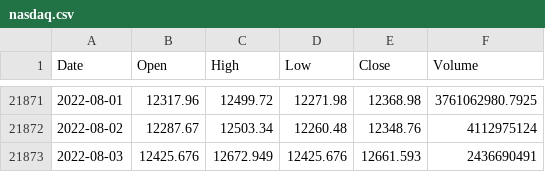
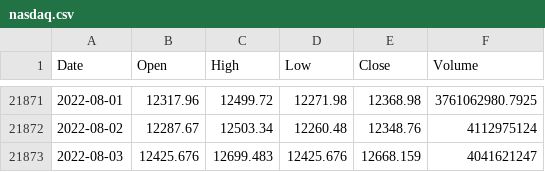
Before and after one commit to KwangYeol/stock-now, a CSV file: index/nasdaq.csv, drawn as a sheet; only a part is shown, gaps mark what is left out.

```diff
--- a/index/nasdaq.csv
+++ b/index/nasdaq.csv
@@ -21872,2 +21872,2 @@ Date,Open,High,Low,Close,Volume
 2022-08-02,12287.67,12503.34,12260.48,12348.76,4112975124
-2022-08-03,12425.676,12672.949,12425.676,12661.593,2436690491
+2022-08-03,12425.676,12699.483,12425.676,12668.159,4041621247
```
Also changed, not shown: 2 other files.
